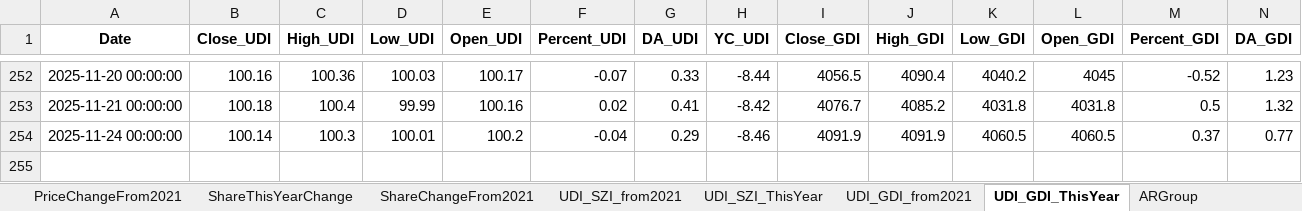
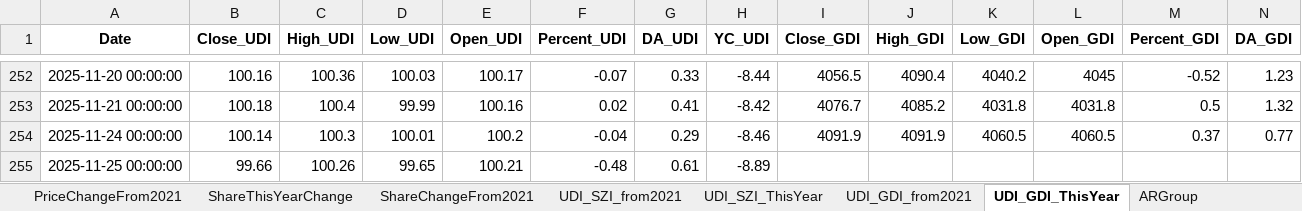
Before and after one commit to digital-era/AIPEMarketDashboard, an Excel workbook: AIPEMarketData.xlsx, sheet UDI_GDI_ThisYear, drawn as a sheet; only a part is shown, gaps mark what is left out; values as stored, in another font and other column widths than the file's, no borders; rows hold the shown columns only; the diff names each change by its address in the sheet, - before the commit and + after, or states it on an @@ line.

```diff
--- a/AIPEMarketData.xlsx (sheet UDI_GDI_ThisYear)
+++ b/AIPEMarketData.xlsx (sheet UDI_GDI_ThisYear)
+row 255: 2025-11-25 00:00:00 | 99.66 | 100.26 | 99.65 | 100.21 | -0.48 | 0.61 | -8.89
```
Also changed, not shown: sheet DistributeHotIndustry, sheet PriceThisYearChange, sheet PriceChangeFrom2021, sheet ShareChangeFrom2021, sheet TopStockIn5DaysMainFund, sheet ShareThisYearChange, 7 more sheets, 1 other file.
